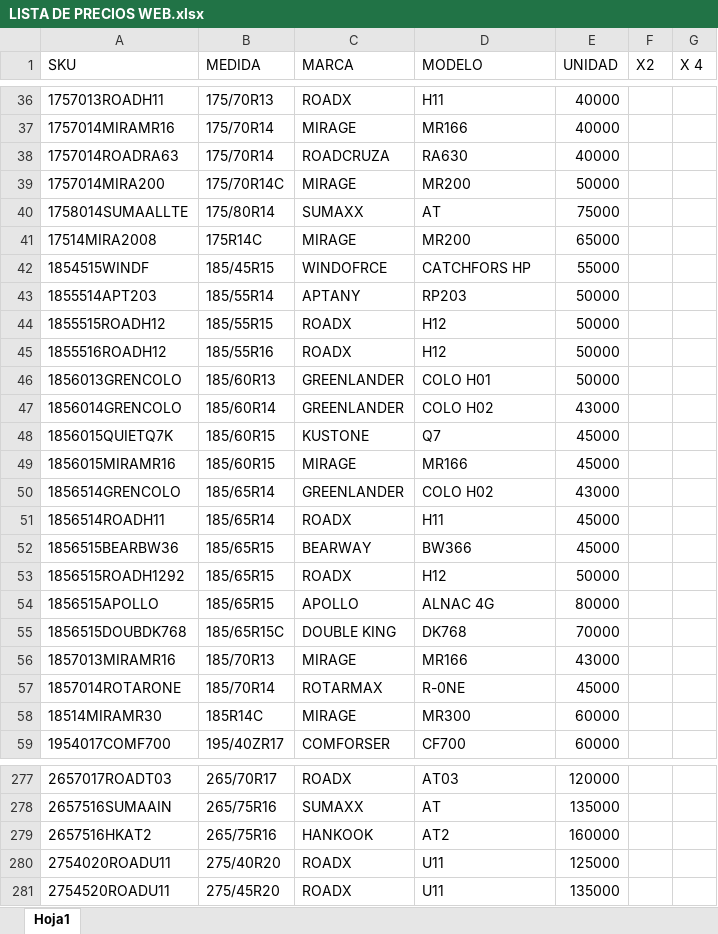
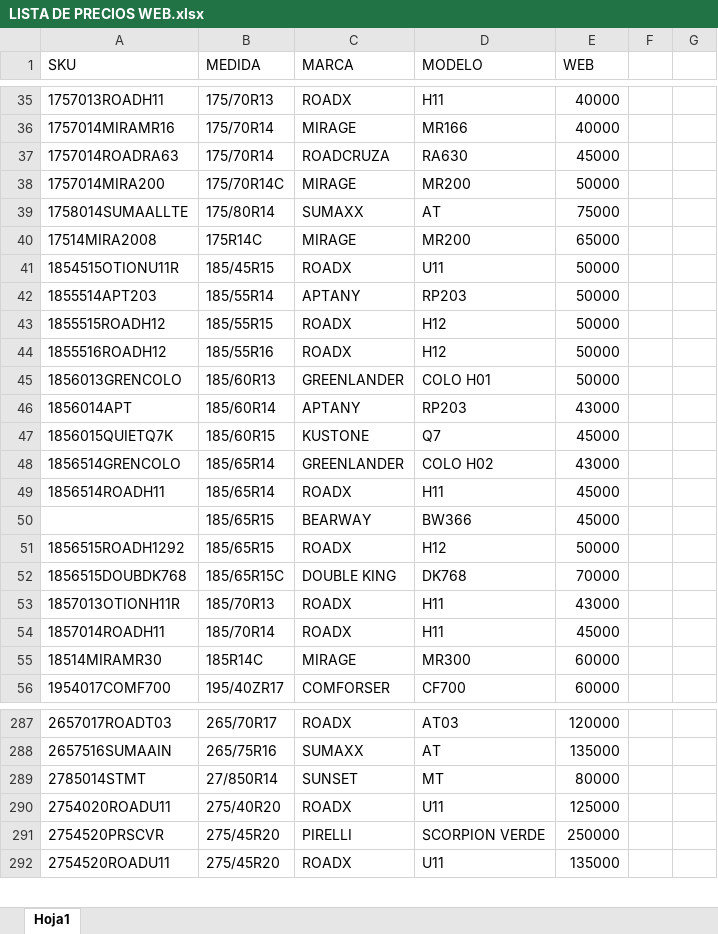
Before and after one commit to matijqs/Webprecios, an Excel workbook: files/LISTA DE PRECIOS WEB.xlsx, sheet Hoja1, drawn as a sheet; only a part is shown, gaps mark what is left out; values as stored, in another font and other column widths than the file's, no borders; conditional formats and table styles not drawn; removed rows and columns are numbered as before the commit, all else as after; the diff covers the shown part only; the diff names each change by its address in the sheet, - before the commit and + after, or states it on an @@ line.

Commit message:
actualizacion de precios

```diff
--- a/files/LISTA DE PRECIOS WEB.xlsx (sheet Hoja1)
+++ b/files/LISTA DE PRECIOS WEB.xlsx (sheet Hoja1)
-E1: UNIDAD
+E1: WEB
-F1: X2
+F1: (empty)
-G1: X 4
+G1: (empty)
-E37 (WEB): 40000
+E37 (WEB): 45000
-row 42: 1854515WINDF | 185/45R15 | WINDOFRCE | CATCHFORS HP | 55000
+row 41: 1854515OTIONU11R | 185/45R15 | ROADX | U11 | 50000
-row 47: 1856014GRENCOLO | 185/60R14 | GREENLANDER | COLO H02 | 43000
+row 46: 1856014APT | 185/60R14 | APTANY | RP203 | 43000
-row 49: 1856015MIRAMR16 | 185/60R15 | MIRAGE | MR166 | 45000
-A50 (SKU): 1856515BEARBW36
+A50 (SKU): (empty)
-row 54: 1856515APOLLO | 185/65R15 | APOLLO | ALNAC 4G | 80000
-row 56: 1857013MIRAMR16 | 185/70R13 | MIRAGE | MR166 | 43000
+row 53: 1857013OTIONH11R | 185/70R13 | ROADX | H11 | 43000
-A54 (SKU): 1857014ROTARONE
+A54 (SKU): 1857014ROADH11
-C54 (MARCA): ROTARMAX
+C54 (MARCA): ROADX
-D54 (MODELO): R-0NE
+D54 (MODELO): H11
-row 279: 2657516HKAT2 | 265/75R16 | HANKOOK | AT2 | 160000
+row 289: 2785014STMT | 27/850R14 | SUNSET | MT | 80000
+row 291: 2754520PRSCVR | 275/45R20 | PIRELLI | SCORPION VERDE | 250000
```
Also changed, not shown: 30 added rows, 18 removed rows and 5 edited cells elsewhere in this sheet.
